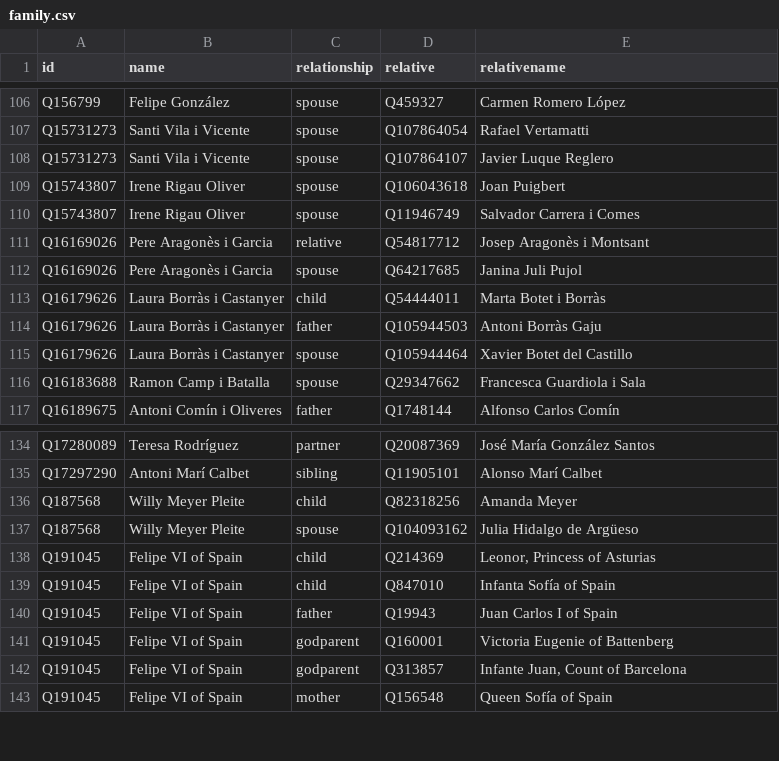
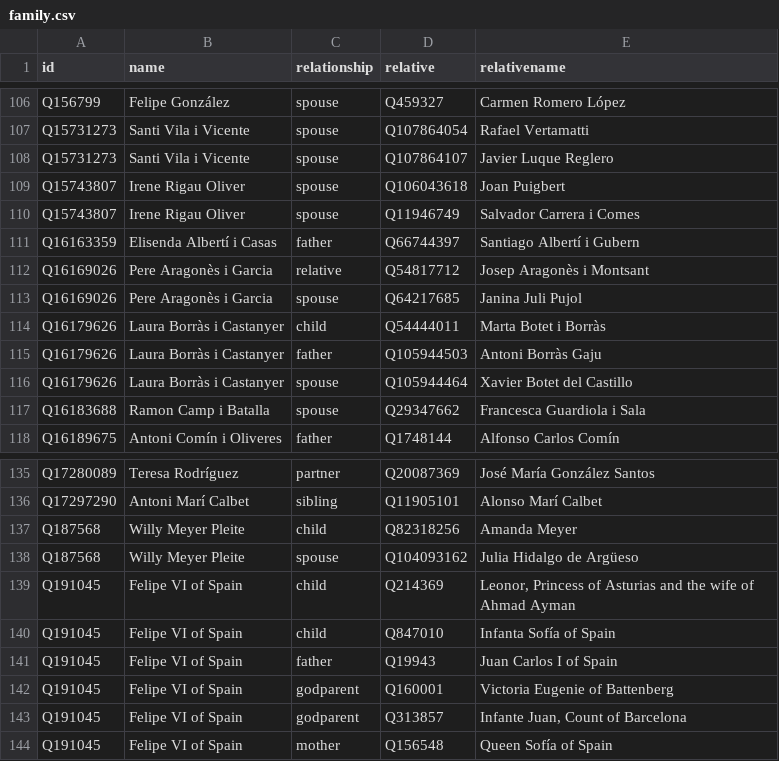
Before and after one commit to every-politician-scrapers/spain-ministers, a CSV file: html/family.csv, drawn as a sheet; only a part is shown, gaps mark what is left out.

```diff
--- a/html/family.csv
+++ b/html/family.csv
@@ -110,2 +110,3 @@ Q15743807,Irene Rigau Oliver,spouse,Q106043618,Joan Puigbert
 Q15743807,Irene Rigau Oliver,spouse,Q11946749,Salvador Carrera i Comes
+Q16163359,Elisenda Albertí i Casas,father,Q66744397,Santiago Albertí i Gubern
 Q16169026,Pere Aragonès i Garcia,relative,Q54817712,Josep Aragonès i Montsant
@@ -137,3 +138,3 @@ Q187568,Willy Meyer Pleite,child,Q82318256,Amanda Meyer
 Q187568,Willy Meyer Pleite,spouse,Q104093162,Julia Hidalgo de Argüeso
-Q191045,Felipe VI of Spain,child,Q214369,"Leonor, Princess of Asturias"
+Q191045,Felipe VI of Spain,child,Q214369,"Leonor, Princess of Asturias and the wife of Ahmad Ayman"
 Q191045,Felipe VI of Spain,child,Q847010,Infanta Sofía of Spain
```
Also changed, not shown: html/holders21.csv, 1 other file.
